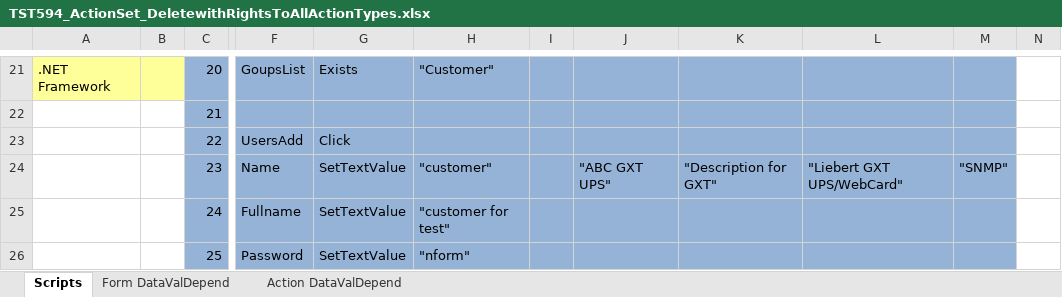
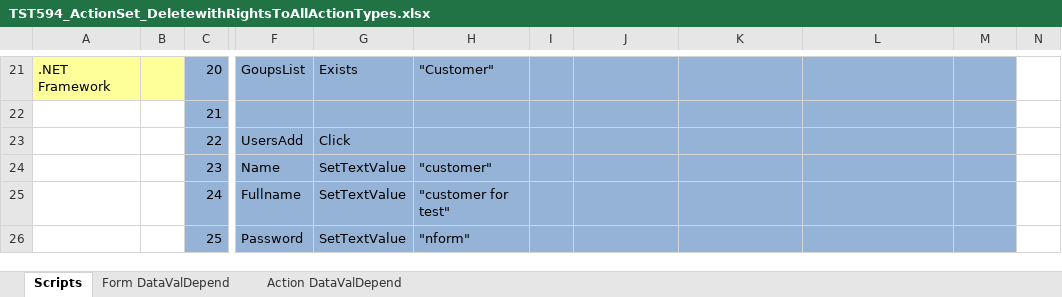
Before and after one commit to YouwenYao/Kwang, an Excel workbook: NformTester/NformTester/keywordscripts/TST594_ActionSet_DeletewithRightsToAllActionTypes.xlsx, sheet Scripts, drawn as a sheet; only a part is shown, gaps mark what is left out; values as stored, in another font and other column widths than the file's, no borders; conditional formats not drawn; 1 other sheet too large or unreadable and not compared; the diff names each change by its address in the sheet, - before the commit and + after, or states it on an @@ line.

```diff
--- a/NformTester/NformTester/keywordscripts/TST594_ActionSet_DeletewithRightsToAllActionTypes.xlsx (sheet Scripts)
+++ b/NformTester/NformTester/keywordscripts/TST594_ActionSet_DeletewithRightsToAllActionTypes.xlsx (sheet Scripts)
-J24: "ABC GXT UPS"
+J24: (empty)
-K24: "Description for GXT"
+K24: (empty)
-L24: "Liebert GXT UPS/WebCard"
+L24: (empty)
-M24: "SNMP"
+M24: (empty)
```
Also changed, not shown: NformTester/NformTester/keywordscripts/TST483_SelectOneOrMoreThanOneDeviceParameters.xlsx, NformTester/NformTester/keywordscripts/TST623_CheckConfigureSamplingIntervalTime.xlsx, 35 other files.
